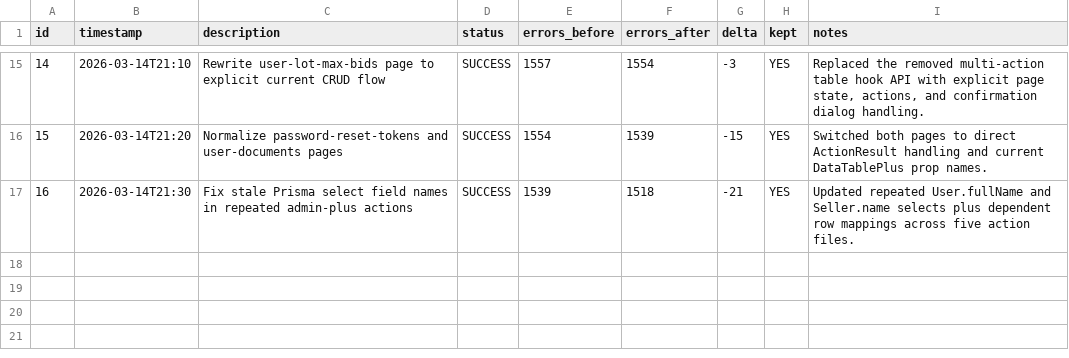
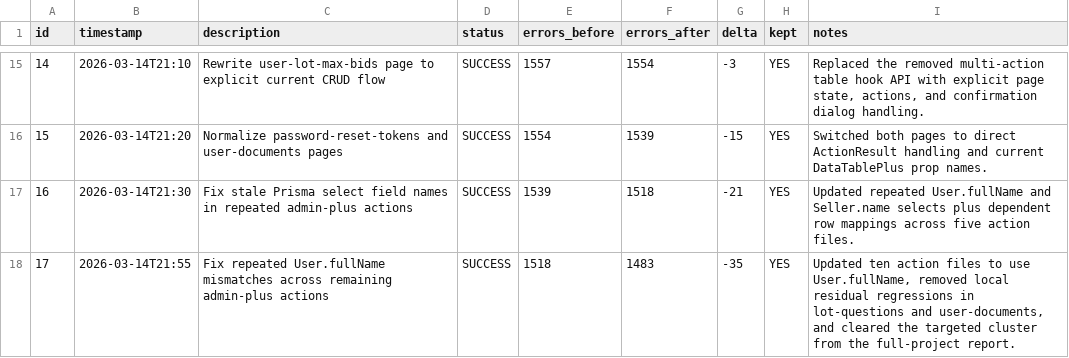
Before and after one commit to augustodevcode/bidexpert_ai_firebase_studio, a TSV file: experiments.tsv, drawn as a sheet; only a part is shown, gaps mark what is left out; the diff names each change by its address in the sheet, - before the commit and + after, or states it on an @@ line.

Commit message:
fix(admin-plus): align user fullName relations

```diff
--- a/experiments.tsv
+++ b/experiments.tsv
+row 18: 17 | 2026-03-14T21:55 | Fix repeated User.fullName mismatches across remaining admin-plus actions | SUCCESS | 1518 | 1483 | -35 | YES | Updated ten action files to use User.fullName, removed local residual regressions in lot-questions and user-documents, and cleared the targeted cluster from the full-project report.
```
Also changed, not shown: 10 other files.
